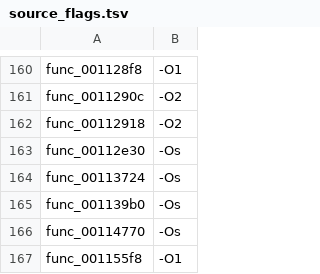
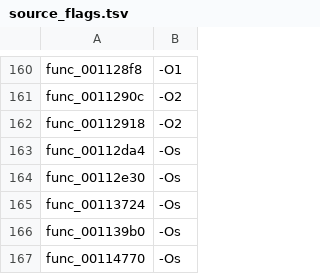
Before and after one commit to USED255/artonelico2-decomp, a TSV file: config/source_flags.tsv, drawn as a sheet; only a part is shown, gaps mark what is left out; the shorter side is filled out with more unchanged rows.

Commit message:
m3(near-miss): +1 - a one-line stride-type fix (3,543 -> 3,544)
From the near-miss pool (R32 section 52): func_00112da4 at 99.94, equal length. The compiled
code differed in exactly one constant - the loop stride was `addiu $16, $16, 0x30` (48) instead
of the target's `addiu $16, $16, 0xC` (12).

Root cause: m2c declared the walking pointer as `s32 *var_s0`, so `var_s0 += 0xC` advanced by
12 *elements* = 48 bytes. Declaring it as `s8 *` (and loading the sentinel with `*(s32 *)var_s0`)
makes the stride 12 bytes and the function matches exactly.

Matches at -Os: objdiff 100.0, .text 140 B == target.

Ledger 3,543 -> 3,544; distinct 3,544; src/matched/*.c 3,544;
test_matched_ledger.py passes; make check 12 checks FAIL 0.

```diff
--- a/config/source_flags.tsv
+++ b/config/source_flags.tsv
@@ -162,2 +162,3 @@ func_0011290c	-O2
 func_00112918	-O2
+func_00112da4	-Os
 func_00112e30	-Os
```
Also changed, not shown: 2 other files.
